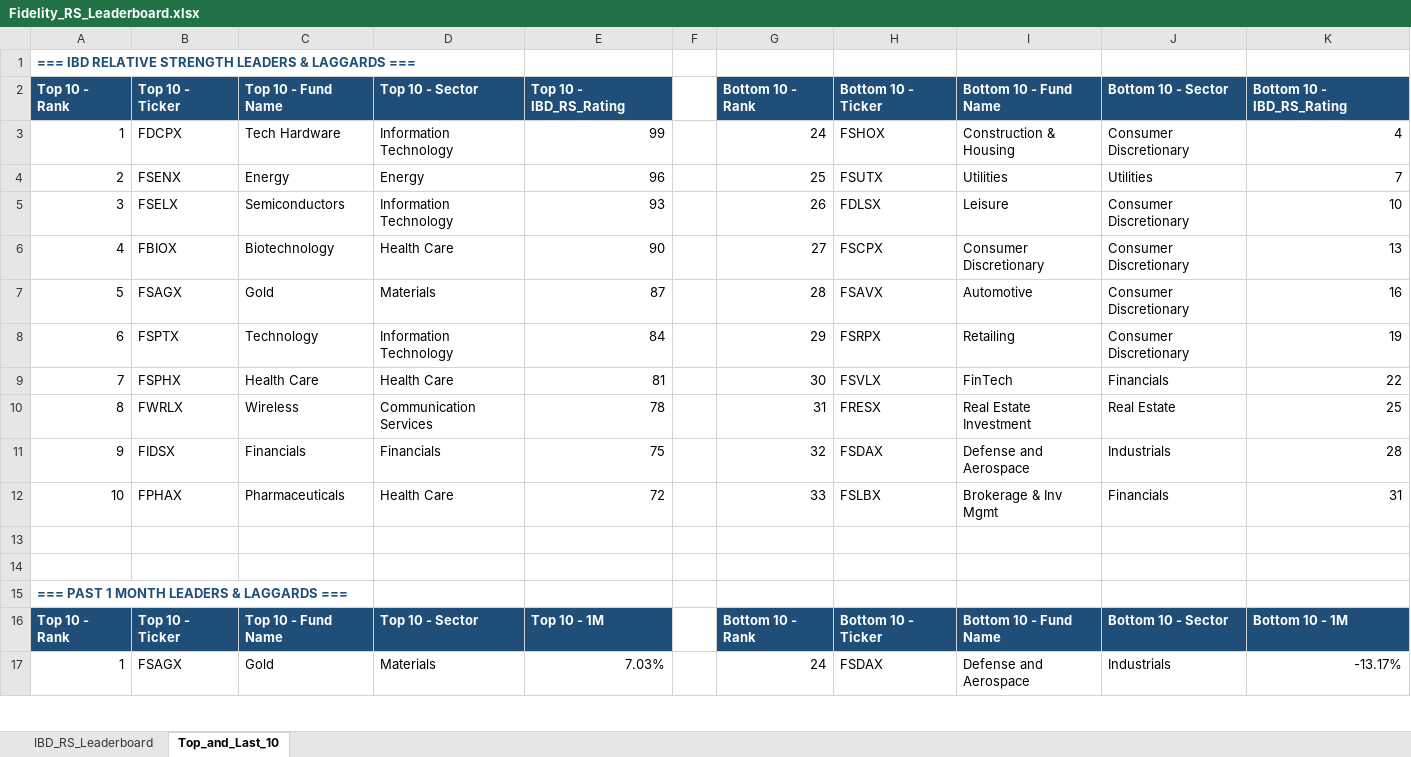
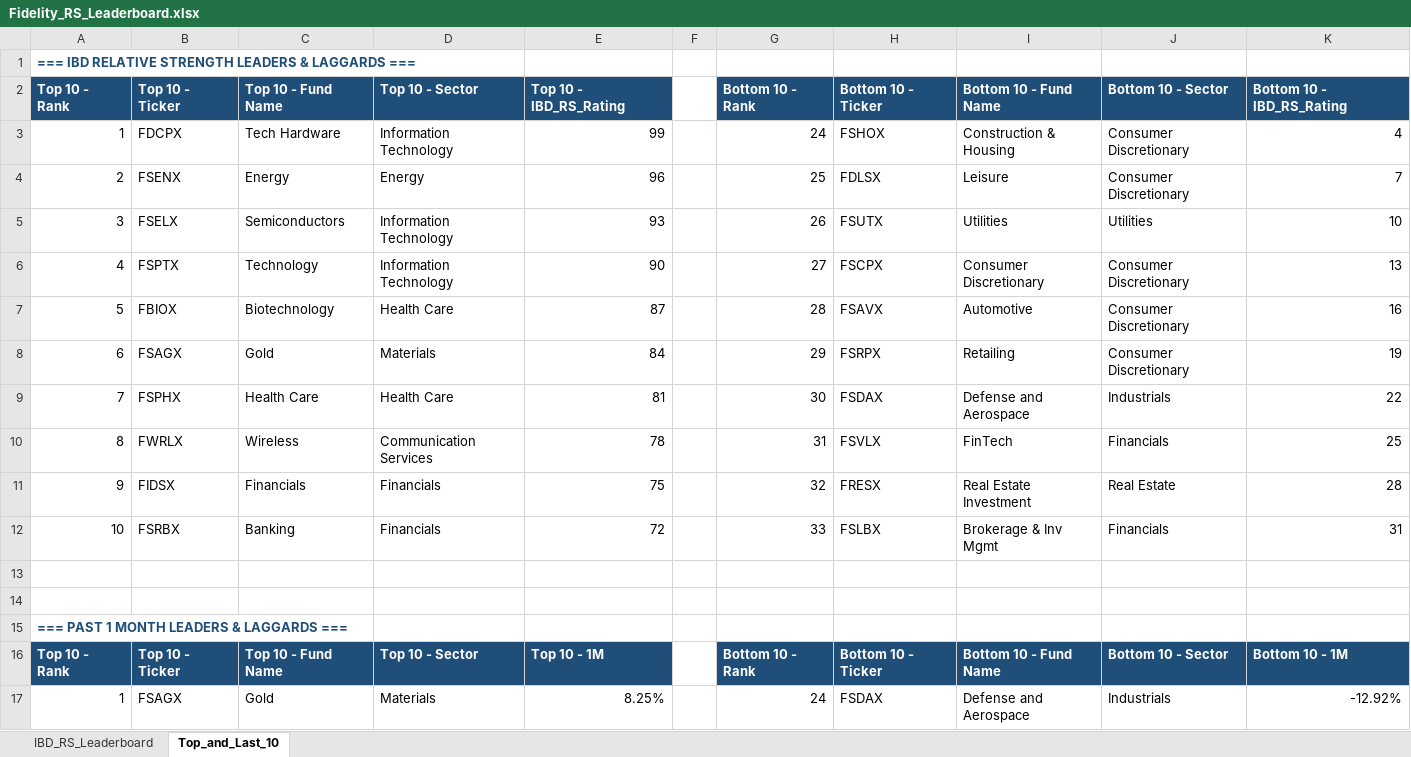
Before and after one commit to Jamesssurfer/Fidelity-Sector-Tracker, an Excel workbook: Fidelity_RS_Leaderboard.xlsx, sheet Top_and_Last_10, drawn as a sheet; only a part is shown; values as stored, in another font and other column widths than the file's, no borders; formulas without a stored value are shown as written; the diff covers the shown part only; the diff names each change by its address in the sheet, - before the commit and + after, or states it on an @@ line.

```diff
--- a/Fidelity_RS_Leaderboard.xlsx (sheet Top_and_Last_10)
+++ b/Fidelity_RS_Leaderboard.xlsx (sheet Top_and_Last_10)
-H4: FSUTX
+H4: FDLSX
-I4: Utilities
+I4: Leisure
-J4: Utilities
+J4: Consumer Discretionary
-H5: FDLSX
+H5: FSUTX
-I5: Leisure
+I5: Utilities
-J5: Consumer Discretionary
+J5: Utilities
-B6: FBIOX
+B6: FSPTX
-C6: Biotechnology
+C6: Technology
-D6: Health Care
+D6: Information Technology
-B7: FSAGX
+B7: FBIOX
-C7: Gold
+C7: Biotechnology
-D7: Materials
+D7: Health Care
-B8: FSPTX
+B8: FSAGX
-C8: Technology
+C8: Gold
-D8: Information Technology
+D8: Materials
-H9: FSVLX
+H9: FSDAX
-I9: FinTech
+I9: Defense and Aerospace
-J9: Financials
+J9: Industrials
-H10: FRESX
+H10: FSVLX
-I10: Real Estate Investment
+I10: FinTech
-J10: Real Estate
+J10: Financials
-H11: FSDAX
+H11: FRESX
-I11: Defense and Aerospace
+I11: Real Estate Investment
-J11: Industrials
+J11: Real Estate
-B12: FPHAX
+B12: FSRBX
-C12: Pharmaceuticals
+C12: Banking
-D12: Health Care
+D12: Financials
-E17: 7.03%
+E17: 8.25%
-K17: -13.17%
+K17: -12.92%
```
Also changed, not shown: 2 added rows, 2 removed rows and 198 edited cells elsewhere in this sheet, sheet IBD_RS_Leaderboard.
